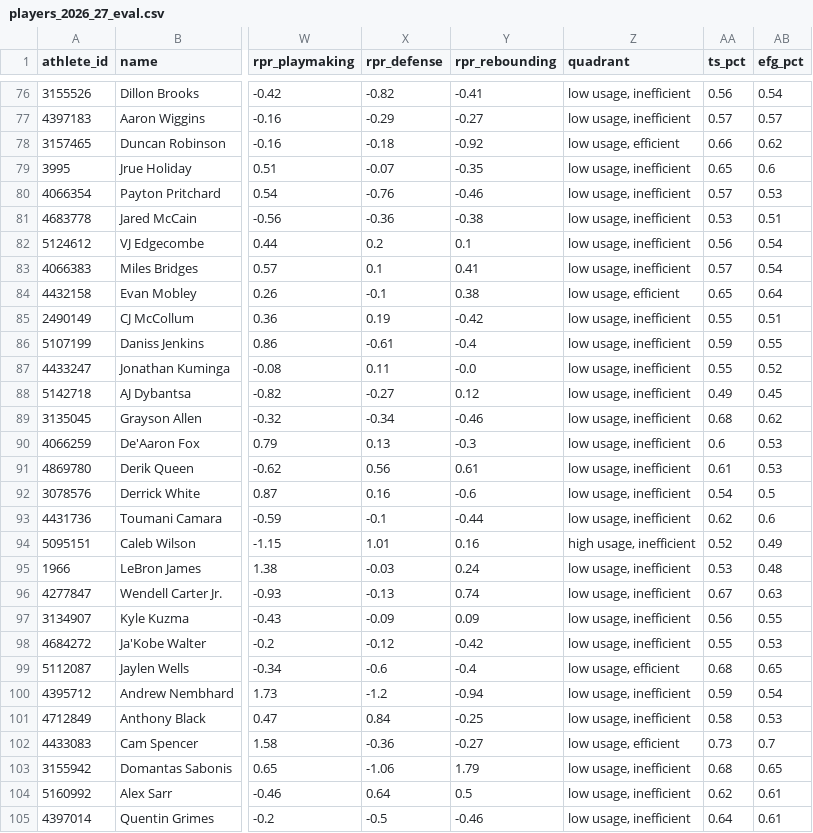
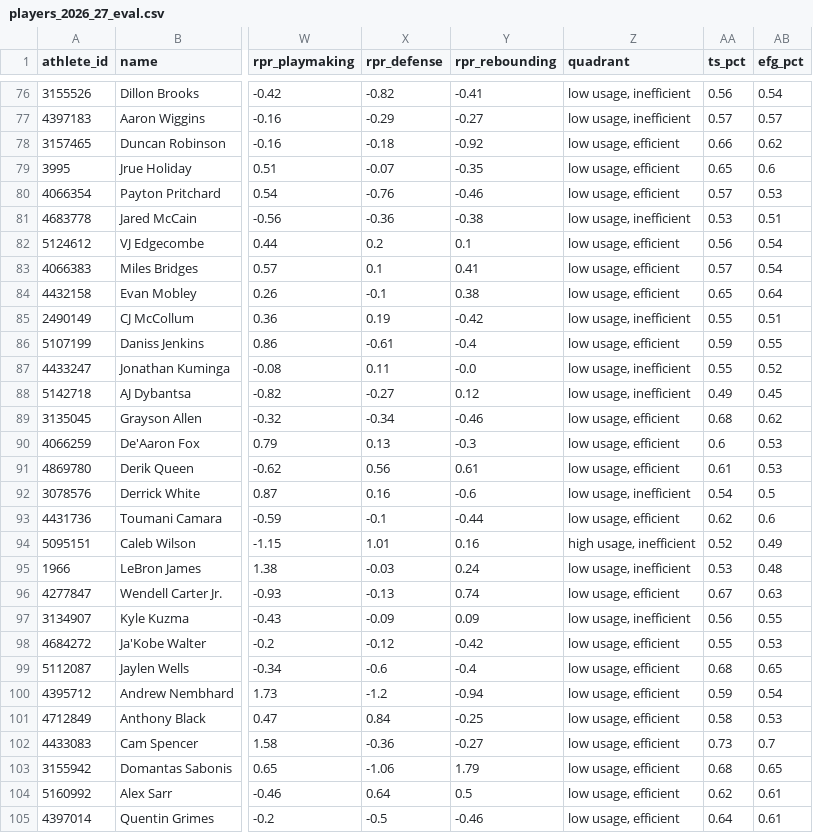
Before and after one commit to RD3-LIL/nba-ratings, a CSV file: data/players_2026_27_eval.csv, drawn as a sheet; only a part is shown, gaps mark what is left out; the diff covers the shown part only; the diff names each change by its address in the sheet, - before the commit and + after, or states it on an @@ line.

Commit message:
NBA quadrant/salary fix 3/6: core data part 3

```diff
--- a/data/players_2026_27_eval.csv
+++ b/data/players_2026_27_eval.csv
-Z79:Z80 (quadrant): low usage, inefficient
+Z79:Z80 (quadrant): low usage, efficient
-Z82:Z83 (quadrant): low usage, inefficient
+Z82:Z83 (quadrant): low usage, efficient
-Z86 (quadrant): low usage, inefficient
+Z86 (quadrant): low usage, efficient
-Z89:Z91 (quadrant): low usage, inefficient
+Z89:Z91 (quadrant): low usage, efficient
-Z93 (quadrant): low usage, inefficient
+Z93 (quadrant): low usage, efficient
-Z96 (quadrant): low usage, inefficient
+Z96 (quadrant): low usage, efficient
-Z98 (quadrant): low usage, inefficient
+Z98 (quadrant): low usage, efficient
-Z100:Z101 (quadrant): low usage, inefficient
+Z100:Z101 (quadrant): low usage, efficient
-Z103:Z105 (quadrant): low usage, inefficient
+Z103:Z105 (quadrant): low usage, efficient
```
Also changed, not shown: 156 edited cells elsewhere in this file.
